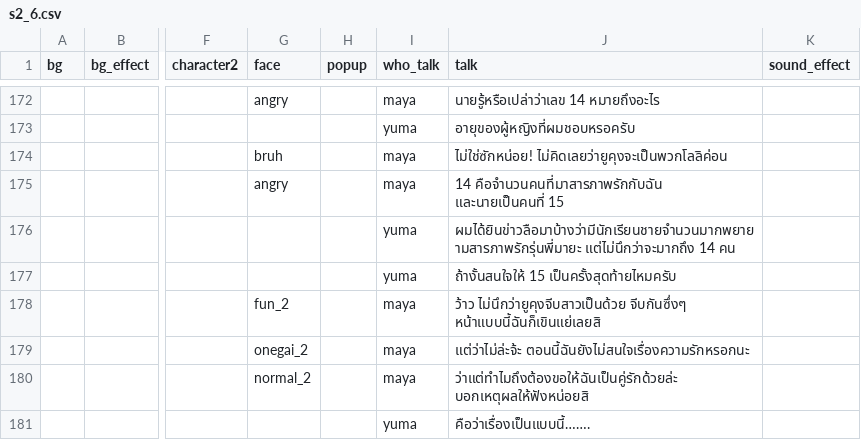
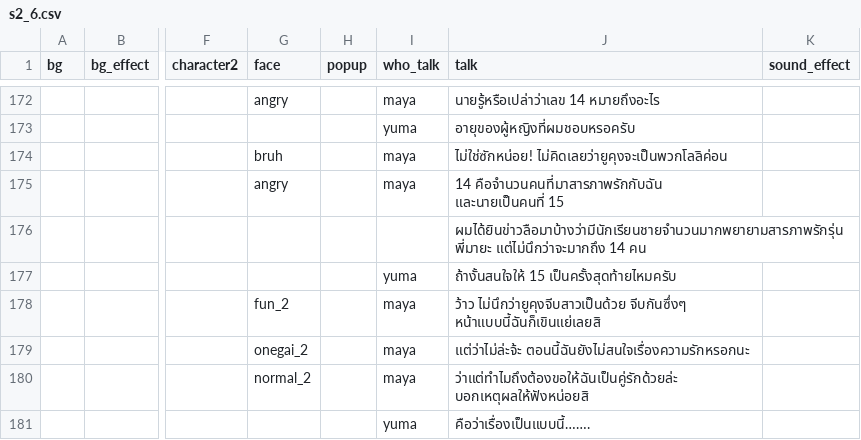
Before and after one commit to AstralSeal/refragment01, a CSV file: game/s2_6.csv, drawn as a sheet; only a part is shown, gaps mark what is left out; the diff covers the shown part only; the diff names each change by its address in the sheet, - before the commit and + after, or states it on an @@ line.

```diff
--- a/game/s2_6.csv
+++ b/game/s2_6.csv
-I176 (who_talk): yuma
+I176 (who_talk): (empty)
```
Also changed, not shown: 1 added row, 1 removed row and 11 edited cells elsewhere in this file, 3 other files.
